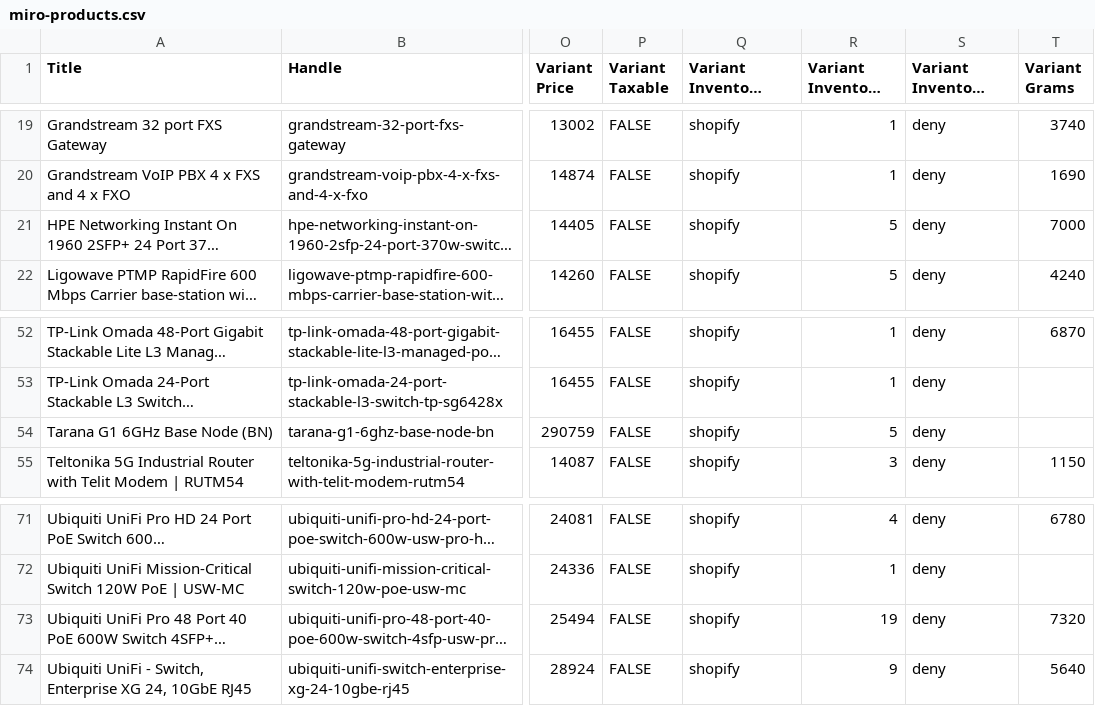
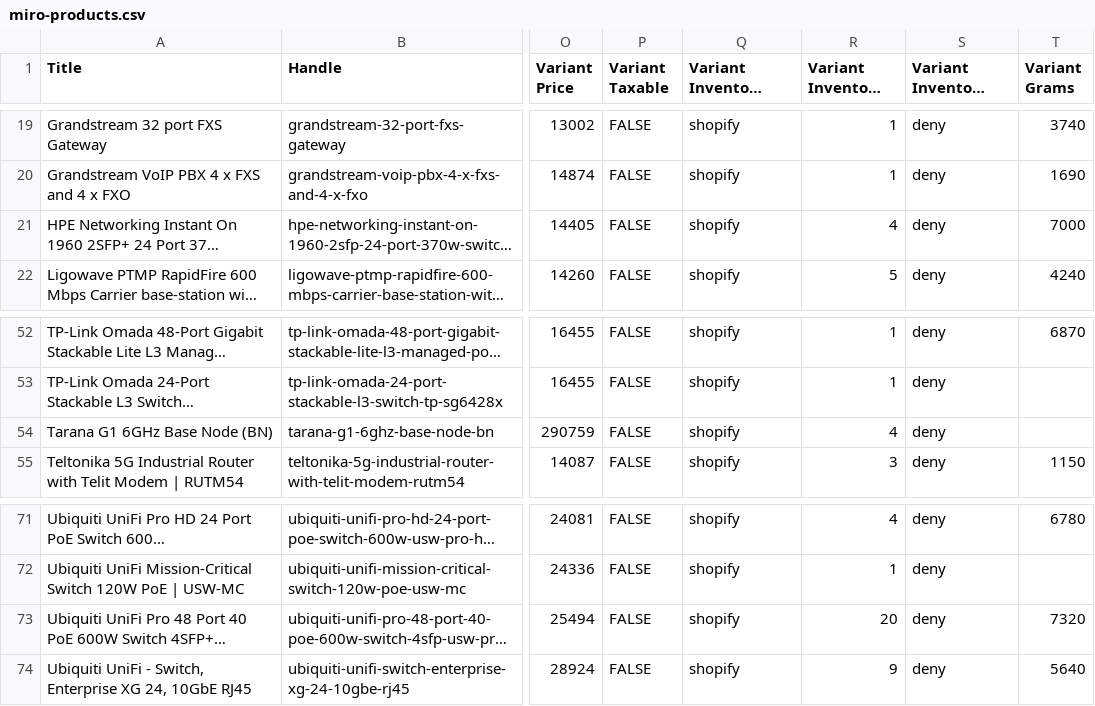
Before and after one commit to ryallonline/ubratech-finder, a CSV file: miro-products.csv, drawn as a sheet; only a part is shown, gaps mark what is left out; long unchanged cells end in …; the diff names each change by its address in the sheet, - before the commit and + after, or states it on an @@ line.

Commit message:
miro pages + products + catalogue refresh 2026-10-22T10:03:21Z

```diff
--- a/miro-products.csv
+++ b/miro-products.csv
-R21 (Variant Inventory Qty): 5
+R21 (Variant Inventory Qty): 4
-R54 (Variant Inventory Qty): 5
+R54 (Variant Inventory Qty): 4
-R73 (Variant Inventory Qty): 19
+R73 (Variant Inventory Qty): 20
```
Also changed, not shown: 2 other files.
